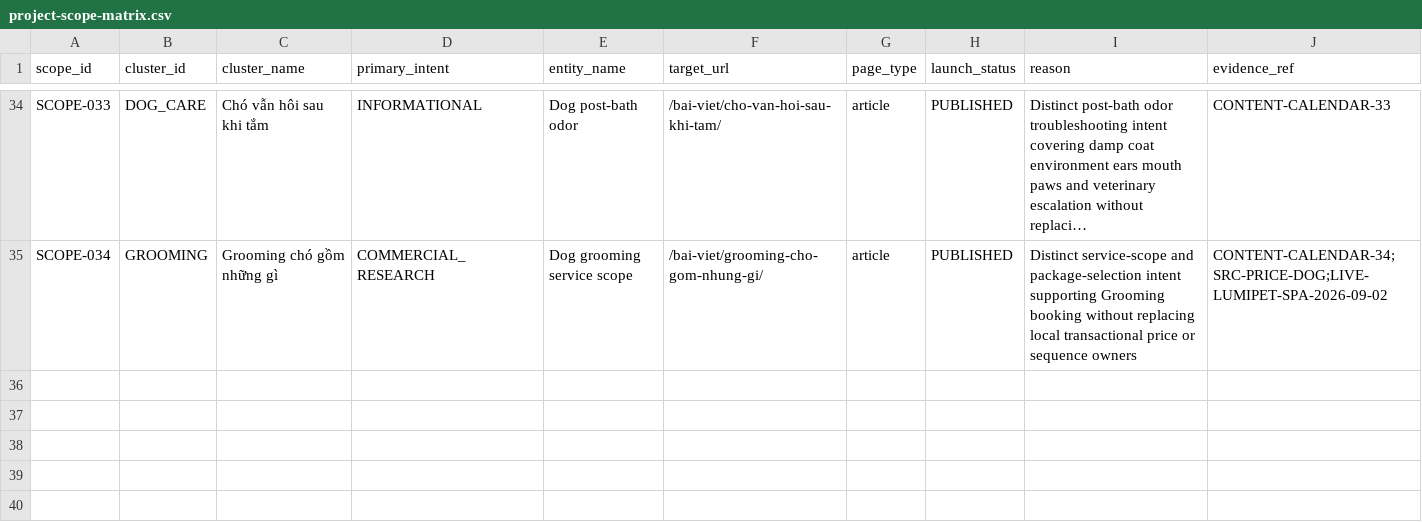
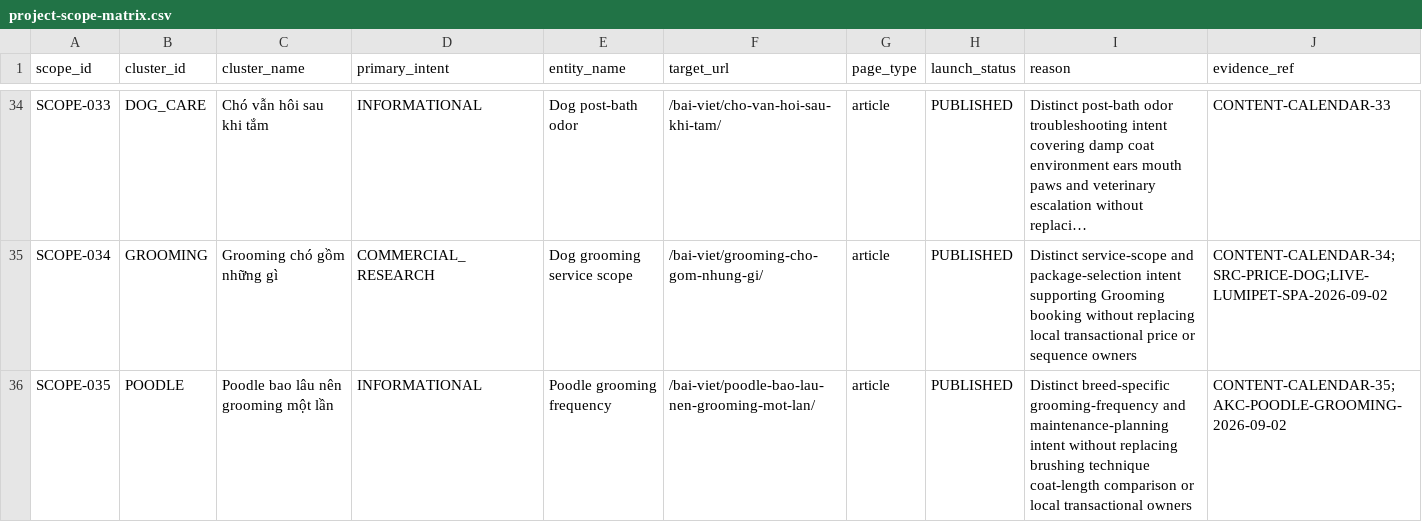
Before and after one commit to capquangfptminhlh/mimi, a CSV file: .website-os/evidence/project-scope-matrix.csv, drawn as a sheet; only a part is shown, gaps mark what is left out; long unchanged cells end in …; the diff names each change by its address in the sheet, - before the commit and + after, or states it on an @@ line.

Commit message:
seo: add Poodle grooming frequency scope

```diff
--- a/.website-os/evidence/project-scope-matrix.csv
+++ b/.website-os/evidence/project-scope-matrix.csv
+row 36: SCOPE-035 | POODLE | Poodle bao lâu nên grooming một lần | INFORMATIONAL | Poodle grooming frequency | /bai-viet/poodle-bao-lau-nen-grooming-mot-lan/ | article | PUBLISHED | Distinct breed-specific grooming-frequency and maintenance-planning intent without replacing brushing technique coat-length comparison or local transactional owners | CONTENT-CALENDAR-35;AKC-POODLE-GROOMING-2026-09-02
```
